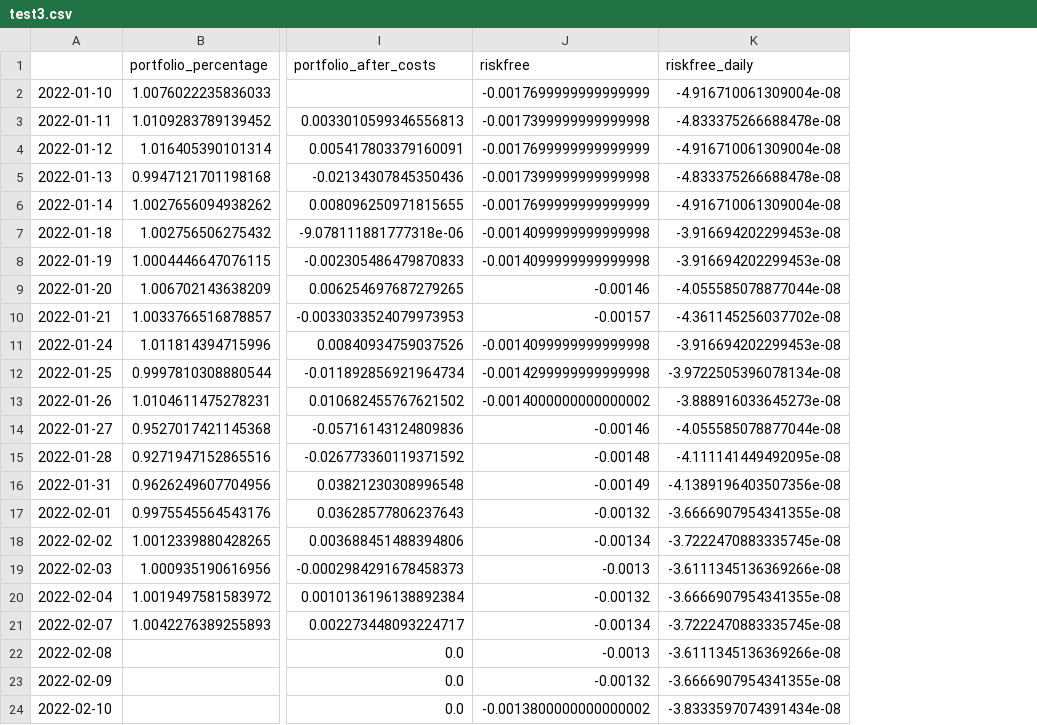
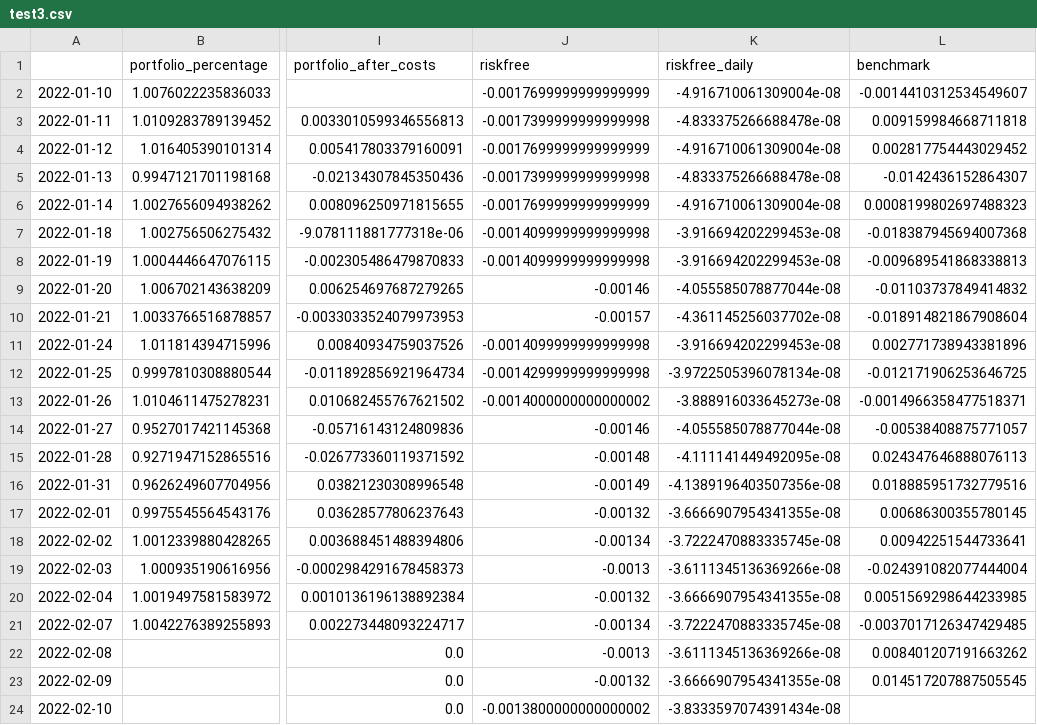
Before and after one commit to rasmuslian/master-thesis, a CSV file: portfolios/test3.csv, drawn as a sheet; only a part is shown, gaps mark what is left out; the diff names each change by its address in the sheet, - before the commit and + after, or states it on an @@ line.

```diff
--- a/portfolios/test3.csv
+++ b/portfolios/test3.csv
+column L (benchmark), rows 2-23: -0.0014410312534549607 | 0.009159984668711818 | 0.002817754443029452 | -0.0142436152864307 | 0.0008199802697488323 | -0.018387945694007368 | -0.009689541868338813 | -0.01103737849414832 | -0.018914821867908604 | 0.002771738943381896 | -0.012171906253646725 | -0.0014966358477518371 | -0.00538408875771057 | 0.024347646888076113 | 0.018885951732779516 | 0.00686300355780145 | 0.00942251544733641 | -0.024391082077444004 | 0.0051569298644233985 | -0.0037017126347429485 | 0.008401207191663262 | 0.014517207887505545
```
Also changed, not shown: 1 other file.
